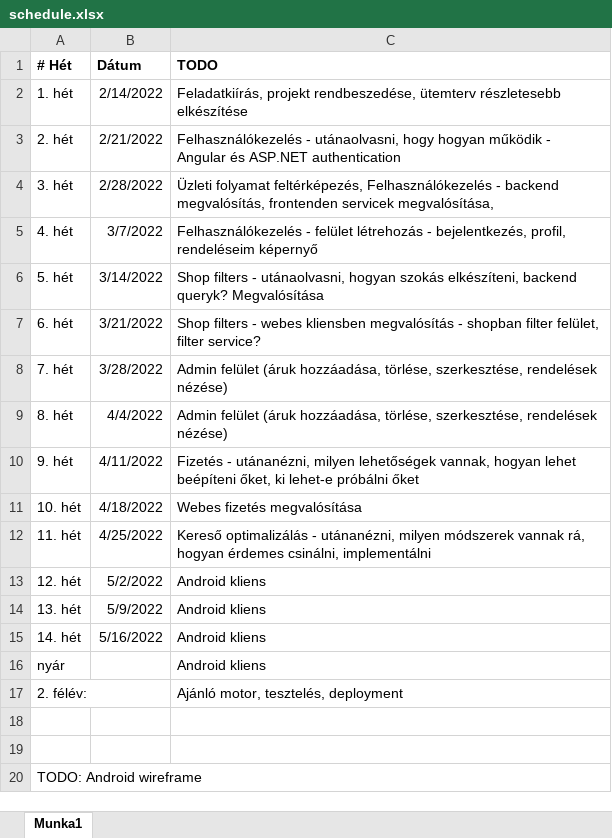
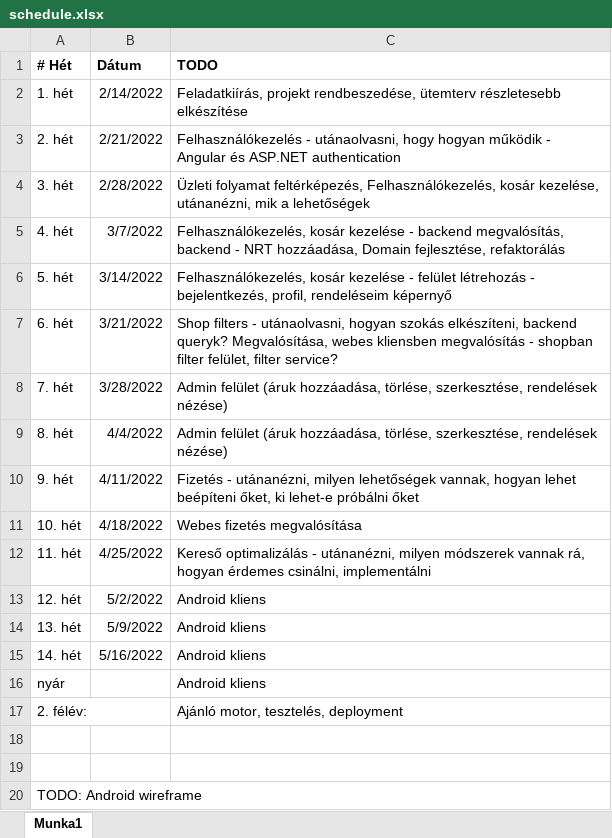
Before and after one commit to Maxtr0n/CurlycircleWebshop, an Excel workbook: schedule.xlsx, sheet Munka1, drawn as a sheet; values as stored, in another font and other column widths than the file's, no borders; the diff names each change by its address in the sheet, - before the commit and + after, or states it on an @@ line.

Commit message:
feat(backend): improve domain models

```diff
--- a/schedule.xlsx (sheet Munka1)
+++ b/schedule.xlsx (sheet Munka1)
-C4 (TODO): …folyamat feltérképezés, Felhasználókezelés - backend megvalósítás, frontenden servicek megvalósítása,
+C4 (TODO): …folyamat feltérképezés, Felhasználókezelés, kosár kezelése, utánanézni, mik a lehetőségek
-C5 (TODO): Felhasználókezelés - felület létrehozás - bejelentkezés, profil, rendeléseim képernyő
+C5 (TODO): Felhasználókezelés, kosár kezelése - backend megvalósítás, backend - NRT hozzáadása, Domain fejlesztése, refaktorálás
-C6 (TODO): Shop filters - utánaolvasni, hogyan szokás elkészíteni, backend queryk? Megvalósítása
+C6 (TODO): Felhasználókezelés, kosár kezelése - felület létrehozás - bejelentkezés, profil, rendeléseim képernyő
-C7 (TODO): …filters - webes kliensben…
+C7 (TODO): …filters - utánaolvasni, hogyan szokás elkészíteni, backend queryk? Megvalósítása, webes kliensben…
```
Also changed, not shown: 18 other files.
